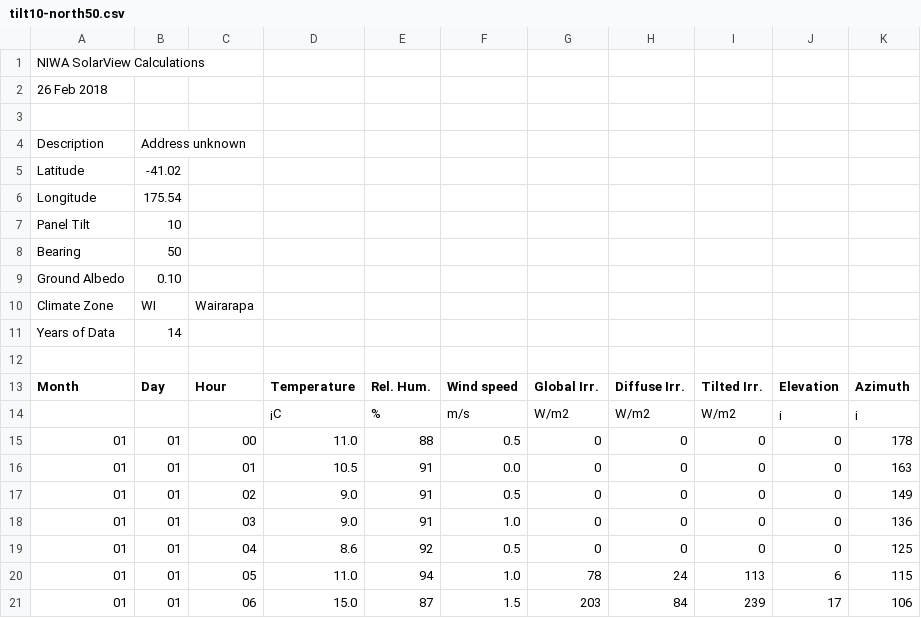
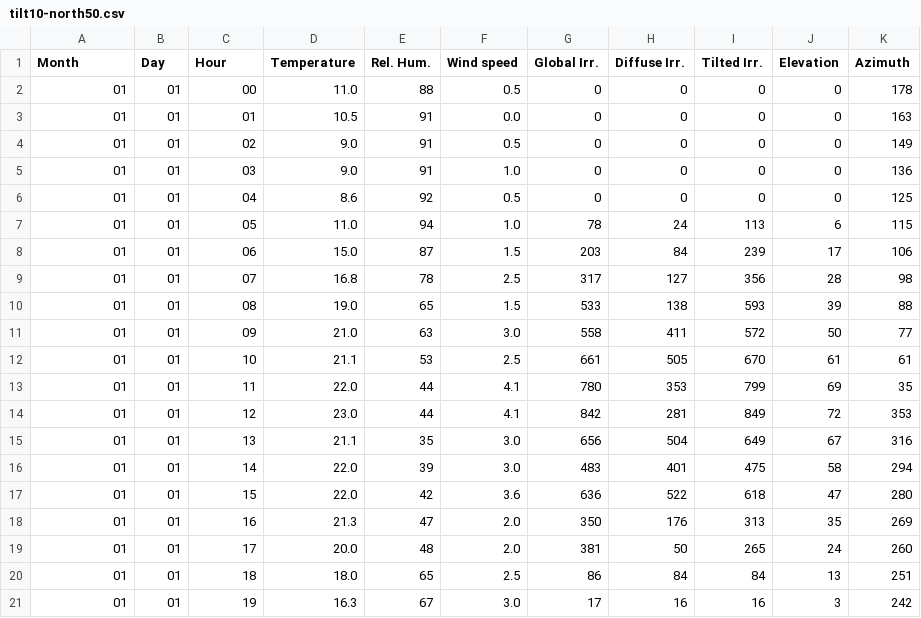
Before and after one commit to Rincey/SolarView, a CSV file: tilt10-north50.csv, drawn as a sheet; only a part is shown; the shorter side is filled out with more unchanged rows; the diff names each change by its address in the sheet, - before the commit and + after, or states it on an @@ line.

```diff
--- a/tilt10-north50.csv
+++ b/tilt10-north50.csv
-row 1: NIWA SolarView Calculations
-row 2: 26 Feb 2018
-row 3: (empty)
-row 4: Description | Address unknown
-row 5: Latitude | -41.02
-row 6: Longitude | 175.54
-row 7: Panel Tilt | 10
-row 8: Bearing | 50
-row 9: Ground Albedo | 0.10
-row 10: Climate Zone | WI | Wairarapa
-row 11: Years of Data | 14
-row 12: (empty)
-row 14:  |  |  | ¡C | % | m/s | W/m2 | W/m2 | W/m2 | ¡ | ¡
```
Also changed, not shown: tilt10-north10.csv, tilt10-north20.csv, 50 other files.
